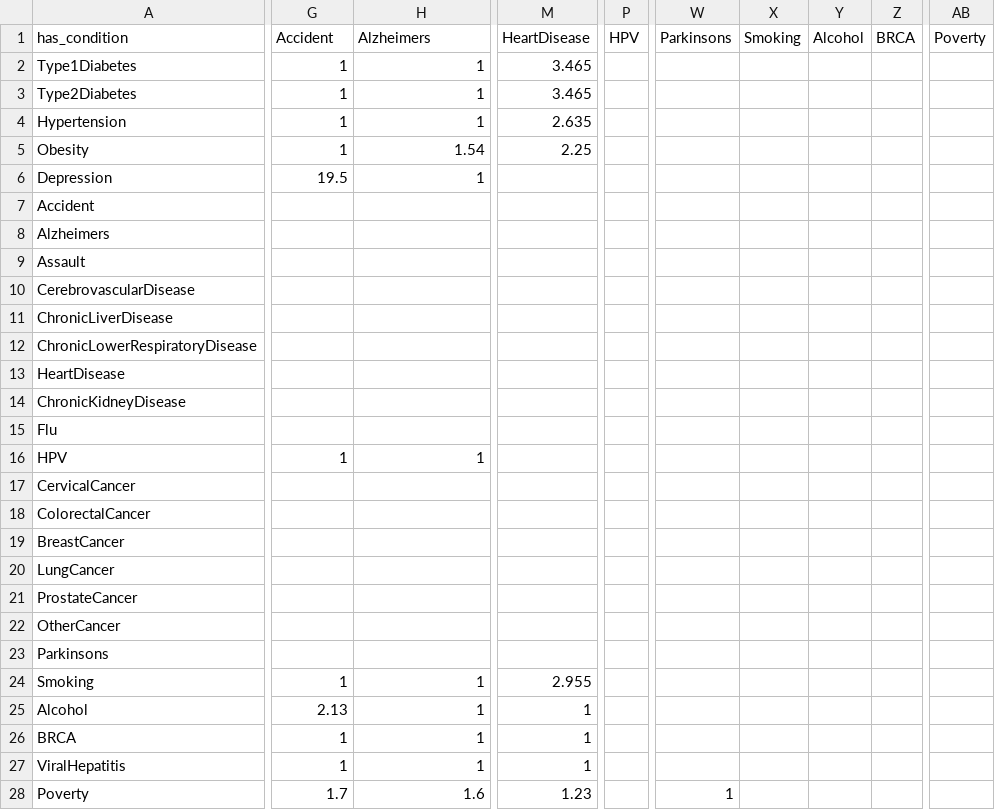
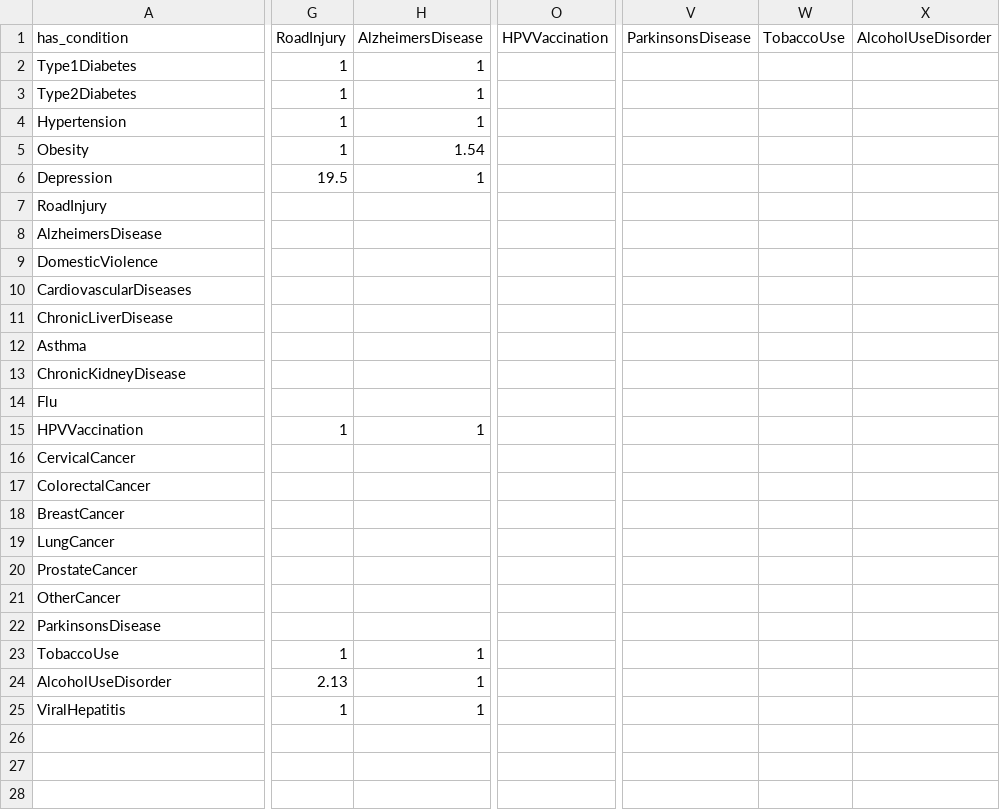
Before and after one commit to starsimhub/mighti, a CSV file: mighti/data/rel_sus.csv, drawn as a sheet; only a part is shown, gaps mark what is left out; removed rows and columns are numbered as before the commit, all else as after; rows hold the shown columns only; the diff covers the shown part only; the diff names each change by its address in the sheet, - before the commit and + after, or states it on an @@ line.

Commit message:
data added

```diff
--- a/mighti/data/rel_sus.csv
+++ b/mighti/data/rel_sus.csv
-column M (HeartDisease), rows 2-5: 3.465 | 3.465 | 2.635 | 2.25; rows 24-25: 2.955 | 1; row 27: 1
-column P (HPV), empty
+column O (HPVVaccination), empty
-column W (Parkinsons), empty
-column X (Smoking), empty
-column Y (Alcohol), empty
-column Z (BRCA), empty
+column V (ParkinsonsDisease), empty
+column W (TobaccoUse), empty
+column X (AlcoholUseDisorder), empty
-column AB (Poverty), empty
-G1: Accident
+G1: RoadInjury
-H1: Alzheimers
+H1: AlzheimersDisease
-A7 (has_condition): Accident
+A7 (has_condition): RoadInjury
-A8 (has_condition): Alzheimers
+A8 (has_condition): AlzheimersDisease
-A9 (has_condition): Assault
+A9 (has_condition): DomesticViolence
-A10 (has_condition): CerebrovascularDisease
+A10 (has_condition): CardiovascularDiseases
-A12 (has_condition): ChronicLowerRespiratoryDisease
+A12 (has_condition): Asthma
-row 13: HeartDisease
-A15 (has_condition): HPV
+A15 (has_condition): HPVVaccination
-A22 (has_condition): Parkinsons
+A22 (has_condition): ParkinsonsDisease
-A23 (has_condition): Smoking
+A23 (has_condition): TobaccoUse
-A24 (has_condition): Alcohol
+A24 (has_condition): AlcoholUseDisorder
-row 26: BRCA | 1 | 1 | 1
-row 28: Poverty | 1.7 | 1.6 | 1.23 |  | 1
```
Also changed, not shown: 3 edited cells elsewhere in this file, 9 other files.
